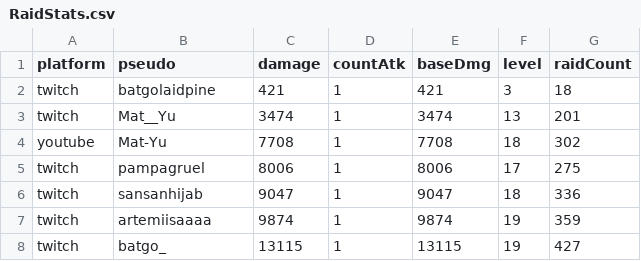
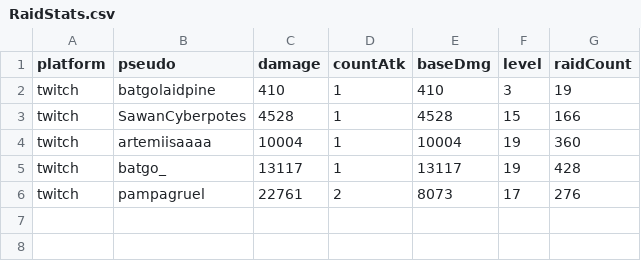
Before and after one commit to MythMega/mythmega.github.io, a CSV file: pokedexLive/assets/data/RaidStats.csv, drawn as a sheet.

```diff
--- a/pokedexLive/assets/data/RaidStats.csv
+++ b/pokedexLive/assets/data/RaidStats.csv
@@ -1,8 +1,6 @@
 platform;pseudo;damage;countAtk;baseDmg;level;raidCount
-twitch;batgolaidpine;421;1;421;3;18
-twitch;Mat__Yu;3474;1;3474;13;201
-youtube;Mat-Yu;7708;1;7708;18;302
-twitch;pampagruel;8006;1;8006;17;275
-twitch;sansanhijab;9047;1;9047;18;336
-twitch;artemiisaaaa;9874;1;9874;19;359
-twitch;batgo_;13115;1;13115;19;427
+twitch;batgolaidpine;410;1;410;3;19
+twitch;SawanCyberpotes;4528;1;4528;15;166
+twitch;artemiisaaaa;10004;1;10004;19;360
+twitch;batgo_;13117;1;13117;19;428
+twitch;pampagruel;22761;2;8073;17;276
```
Also changed, not shown: 10 other files.
